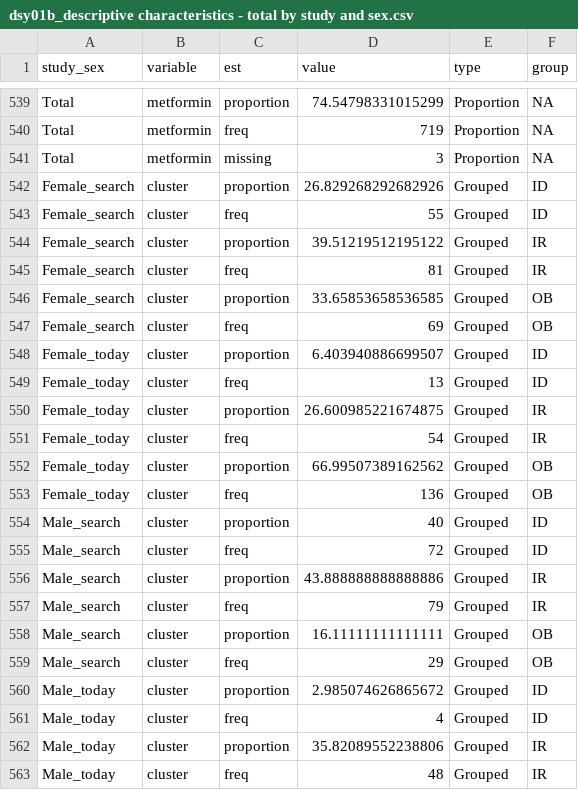
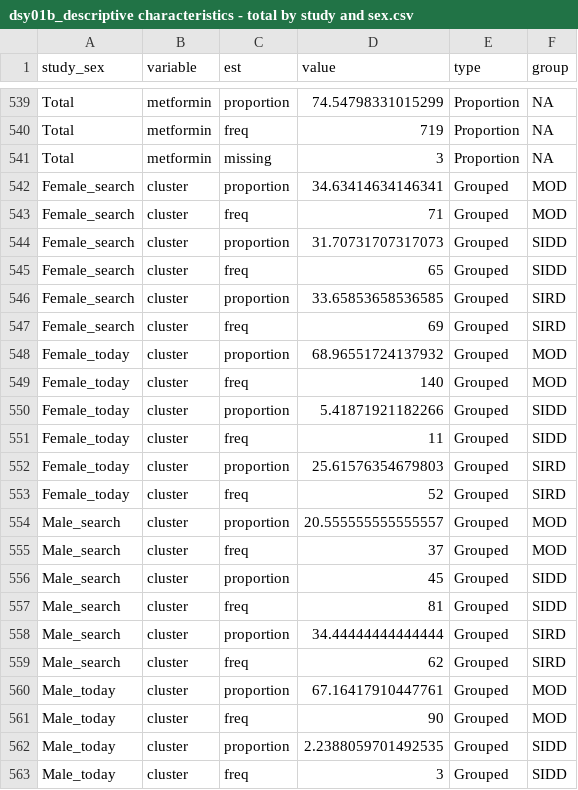
Before and after one commit to jvargh7/diabetes_subphenotypes_youth, a CSV file: analysis/dsy01b_descriptive characteristics - total by study and sex.csv, drawn as a sheet; only a part is shown, gaps mark what is left out; the diff covers the shown part only.

```diff
--- a/analysis/dsy01b_descriptive characteristics - total by study and sex.csv
+++ b/analysis/dsy01b_descriptive characteristics - total by study and sex.csv
@@ -541,23 +541,23 @@ Total,metformin,freq,719,Proportion,NA
 Total,metformin,missing,3,Proportion,NA
-Female_search,cluster,proportion,26.829268292682926,Grouped,ID
-Female_search,cluster,freq,55,Grouped,ID
-Female_search,cluster,proportion,39.51219512195122,Grouped,IR
-Female_search,cluster,freq,81,Grouped,IR
-Female_search,cluster,proportion,33.65853658536585,Grouped,OB
-Female_search,cluster,freq,69,Grouped,OB
-Female_today,cluster,proportion,6.403940886699507,Grouped,ID
-Female_today,cluster,freq,13,Grouped,ID
-Female_today,cluster,proportion,26.600985221674875,Grouped,IR
-Female_today,cluster,freq,54,Grouped,IR
-Female_today,cluster,proportion,66.99507389162562,Grouped,OB
-Female_today,cluster,freq,136,Grouped,OB
-Male_search,cluster,proportion,40,Grouped,ID
-Male_search,cluster,freq,72,Grouped,ID
-Male_search,cluster,proportion,43.888888888888886,Grouped,IR
-Male_search,cluster,freq,79,Grouped,IR
-Male_search,cluster,proportion,16.11111111111111,Grouped,OB
-Male_search,cluster,freq,29,Grouped,OB
-Male_today,cluster,proportion,2.985074626865672,Grouped,ID
-Male_today,cluster,freq,4,Grouped,ID
-Male_today,cluster,proportion,35.82089552238806,Grouped,IR
-Male_today,cluster,freq,48,Grouped,IR
+Female_search,cluster,proportion,34.63414634146341,Grouped,MOD
+Female_search,cluster,freq,71,Grouped,MOD
+Female_search,cluster,proportion,31.70731707317073,Grouped,SIDD
+Female_search,cluster,freq,65,Grouped,SIDD
+Female_search,cluster,proportion,33.65853658536585,Grouped,SIRD
+Female_search,cluster,freq,69,Grouped,SIRD
+Female_today,cluster,proportion,68.96551724137932,Grouped,MOD
+Female_today,cluster,freq,140,Grouped,MOD
+Female_today,cluster,proportion,5.41871921182266,Grouped,SIDD
+Female_today,cluster,freq,11,Grouped,SIDD
+Female_today,cluster,proportion,25.61576354679803,Grouped,SIRD
+Female_today,cluster,freq,52,Grouped,SIRD
+Male_search,cluster,proportion,20.555555555555557,Grouped,MOD
+Male_search,cluster,freq,37,Grouped,MOD
+Male_search,cluster,proportion,45,Grouped,SIDD
+Male_search,cluster,freq,81,Grouped,SIDD
+Male_search,cluster,proportion,34.44444444444444,Grouped,SIRD
+Male_search,cluster,freq,62,Grouped,SIRD
+Male_today,cluster,proportion,67.16417910447761,Grouped,MOD
+Male_today,cluster,freq,90,Grouped,MOD
+Male_today,cluster,proportion,2.2388059701492535,Grouped,SIDD
+Male_today,cluster,freq,3,Grouped,SIDD
```
Also changed, not shown: 16 edited cells elsewhere in this file, analysis/dsy01a_descriptive characteristics - total by cluster.csv, analysis/dsy01b_descriptive characteristics - total by sex and cluster.csv, 20 other files.
